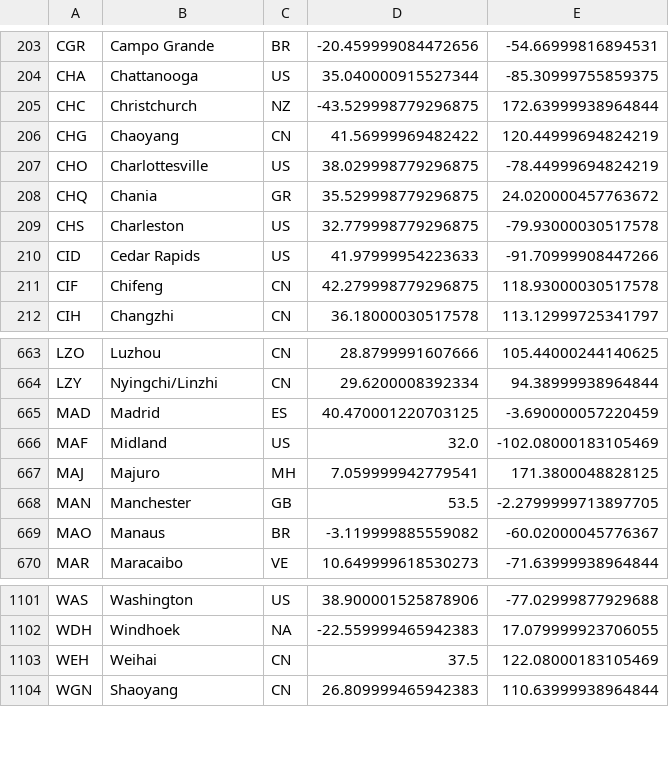
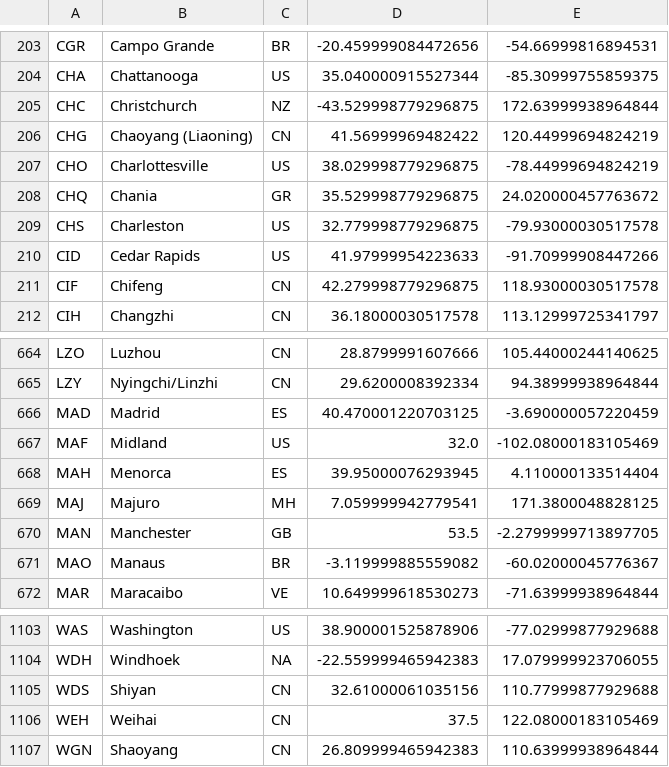
Before and after one commit to robsad/AwardRoutes2, a CSV file: app/src/main/res/raw/star_alliance_airports.csv, drawn as a sheet; only a part is shown, gaps mark what is left out; the diff covers the shown part only.

```diff
--- a/app/src/main/res/raw/star_alliance_airports.csv
+++ b/app/src/main/res/raw/star_alliance_airports.csv
@@ -205,3 +205,3 @@ CHA;Chattanooga;US;35.040000915527344;-85.30999755859375
 CHC;Christchurch;NZ;-43.529998779296875;172.63999938964844
-CHG;Chaoyang;CN;41.56999969482422;120.44999694824219
+CHG;Chaoyang (Liaoning);CN;41.56999969482422;120.44999694824219
 CHO;Charlottesville;US;38.029998779296875;-78.44999694824219
@@ -666,2 +667,3 @@ MAD;Madrid;ES;40.470001220703125;-3.690000057220459
 MAF;Midland;US;32.0;-102.08000183105469
+MAH;Menorca;ES;39.95000076293945;4.110000133514404
 MAJ;Majuro;MH;7.059999942779541;171.3800048828125
@@ -1102,2 +1104,3 @@ WAS;Washington;US;38.900001525878906;-77.02999877929688
 WDH;Windhoek;NA;-22.559999465942383;17.079999923706055
+WDS;Shiyan;CN;32.61000061035156;110.77999877929688
 WEH;Weihai;CN;37.5;122.08000183105469
```
Also changed, not shown: 3 added rows and 2 removed rows elsewhere in this file, app/src/main/res/raw/one_world_connections.csv, app/src/main/res/raw/star_alliance_connections.csv, 9 other files.
